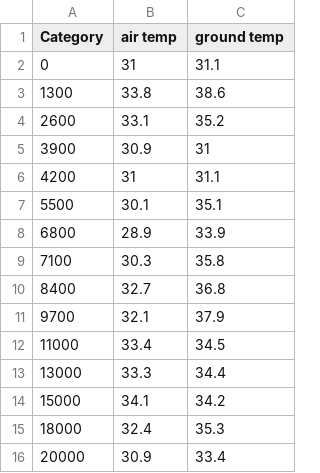
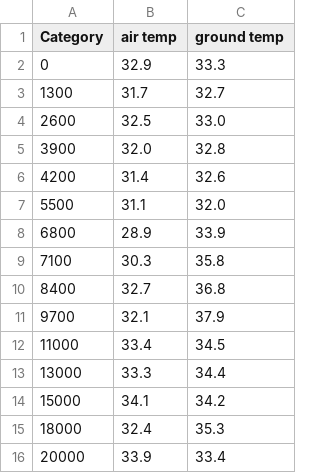
Before and after one commit to yleeyilin/netlogo, a CSV file: data/recorded/utownrecorded.csv (was utownrecorded.csv), drawn as a sheet.

```diff
--- a/utownrecorded.csv
+++ b/data/recorded/utownrecorded.csv
@@ -1,8 +1,8 @@
 "Category","air temp","ground temp"
-0,31,31.1
-1300,33.8,38.6
-2600,33.1,35.2
-3900,30.9,31
-4200,31,31.1
-5500,30.1,35.1
+0,32.9,33.3
+1300,31.7,32.7
+2600,32.5, 33.0
+3900,32.0,32.8
+4200,31.4,32.6
+5500,31.1,32.0
 6800,28.9,33.9
@@ -15,2 +15,2 @@
 18000,32.4,35.3
-20000,30.9,33.4
+20000,33.9,33.4
```
Also changed, not shown: 12 other files.
